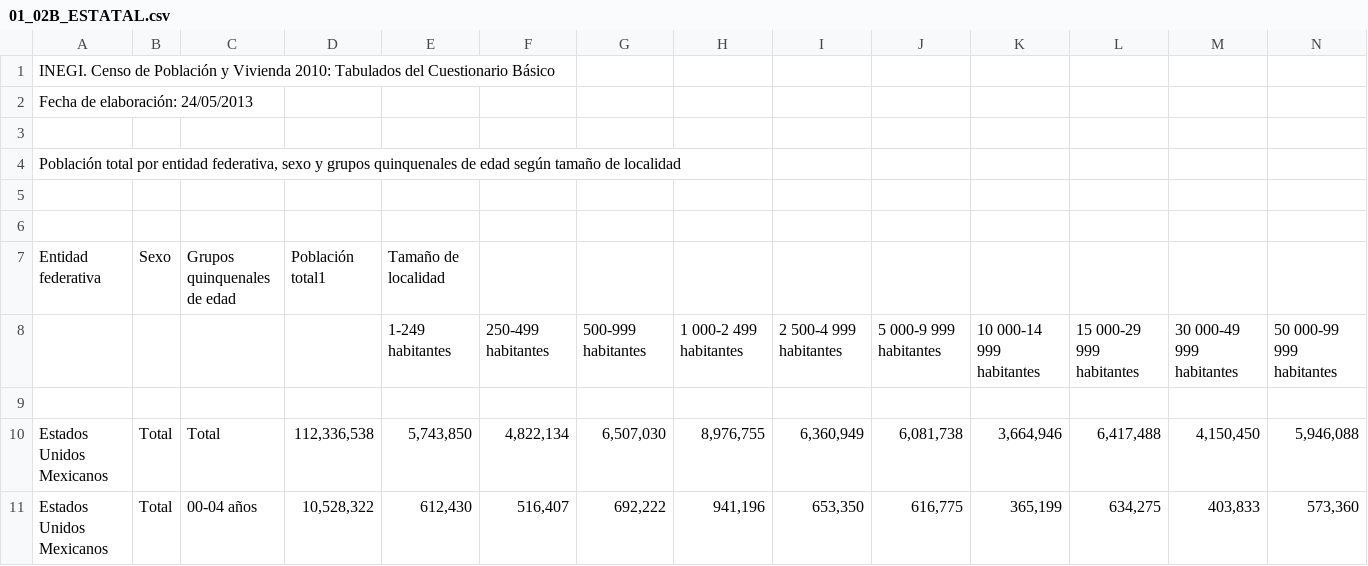
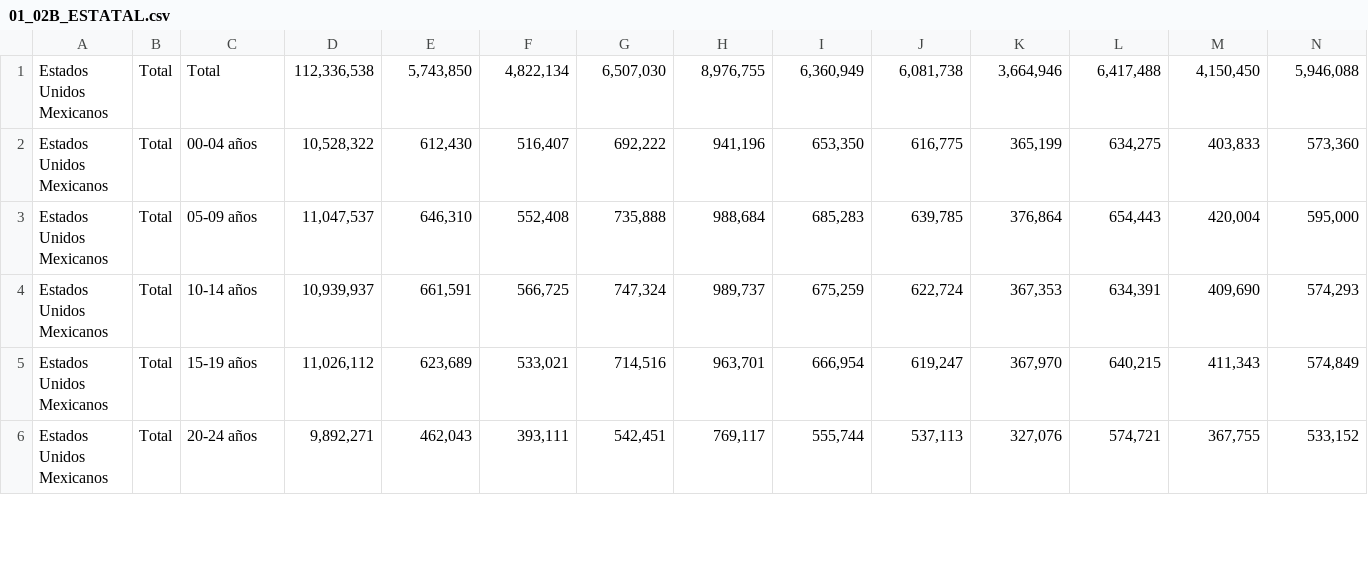
Before and after one commit to Christian-Silva412/Tarea4.-Muestreo-por-Conglomerados, a CSV file: 01_02B_ESTATAL.csv, drawn as a sheet; only a part is shown; the shorter side is filled out with more unchanged rows; rows hold the shown columns only; the diff names each change by its address in the sheet, - before the commit and + after, or states it on an @@ line.

Commit message:
Add files via upload

```diff
--- a/01_02B_ESTATAL.csv
+++ b/01_02B_ESTATAL.csv
-row 1: INEGI. Censo de Población y Vivienda 2010: Tabulados del Cuestionario Básico
-row 2: Fecha de elaboración: 24/05/2013
-row 3: (empty)
-row 4: Población total por entidad federativa, sexo y grupos quinquenales de edad según tamaño de localidad
-row 5: (empty)
-row 6: (empty)
-row 7: Entidad federativa | Sexo | Grupos quinquenales de edad | Población total1 | Tamaño de localidad
-row 8:  |  |  |  | 1-249 habitantes | 250-499 habitantes | 500-999 habitantes | 1 000-2 499 habitantes | 2 500-4 999 habitantes | 5 000-9 999 habitantes | 10 000-14 999 habitantes | 15 000-29 999 habitantes | 30 000-49 999 habitantes | 50 000-99 999 habitantes
-row 9: (empty)
```
